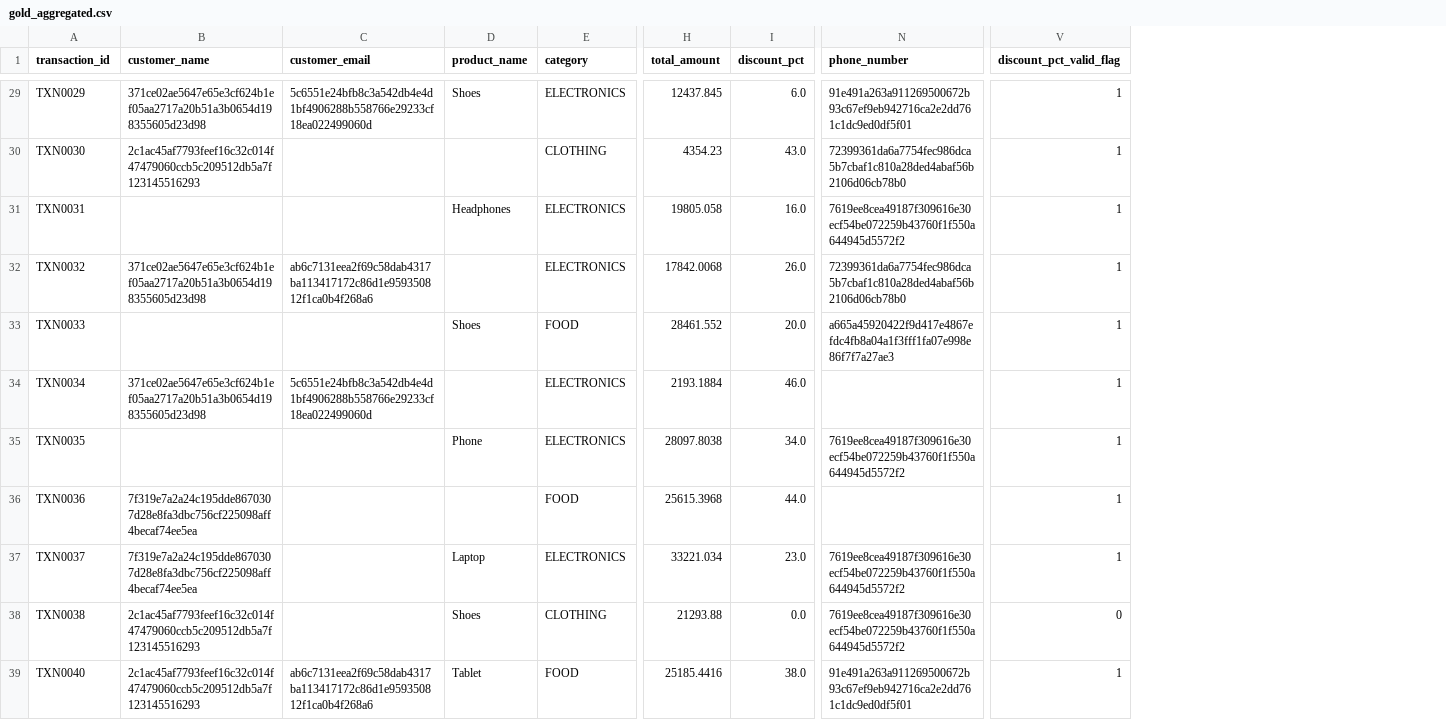
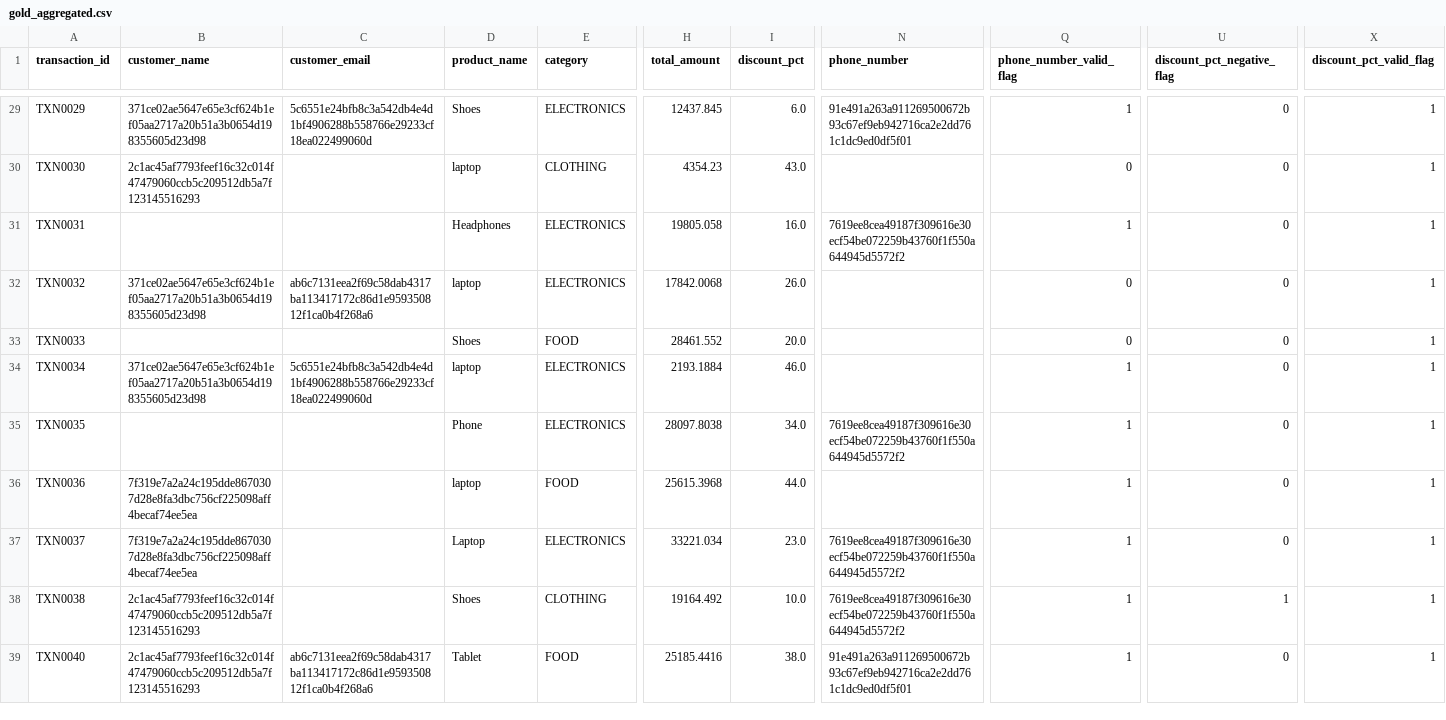
Before and after one commit to mudigitalemployee-tech/messy-sales-de-pipeline, a CSV file: data/gold_aggregated.csv, drawn as a sheet; only a part is shown, gaps mark what is left out; addresses are those after the commit; the diff covers the shown part only; the diff names each change by its address in the sheet, - before the commit and + after, or states it on an @@ line.

```diff
--- a/data/gold_aggregated.csv
+++ b/data/gold_aggregated.csv
+column Q (phone_number_valid_flag), rows 29-39: 1 | 0 | 1 | 0 | 0 | 1 | 1 | 1 | 1 | 1 | 1
+column U (discount_pct_negative_flag), rows 29-39: 0 | 0 | 0 | 0 | 0 | 0 | 0 | 0 | 0 | 1 | 0
-D30 (product_name): (empty)
+D30 (product_name): laptop
-N30 (phone_number): 72399361da6a7754fec986dca5b7cbaf1c810a28ded4abaf56b2106d06cb78b0
+N30 (phone_number): (empty)
-D32 (product_name): (empty)
+D32 (product_name): laptop
-N32 (phone_number): 72399361da6a7754fec986dca5b7cbaf1c810a28ded4abaf56b2106d06cb78b0
+N32 (phone_number): (empty)
-N33 (phone_number): a665a45920422f9d417e4867efdc4fb8a04a1f3fff1fa07e998e86f7f7a27ae3
+N33 (phone_number): (empty)
-D34 (product_name): (empty)
+D34 (product_name): laptop
-D36 (product_name): (empty)
+D36 (product_name): laptop
-H38 (total_amount): 21293.88
+H38 (total_amount): 19164.492
-I38 (discount_pct): 0.0
+I38 (discount_pct): 10.0
-X38 (discount_pct_valid_flag): 0
+X38 (discount_pct_valid_flag): 1
```
Also changed, not shown: 70 edited cells elsewhere in this file, data/transformed.csv, 5 other files.
